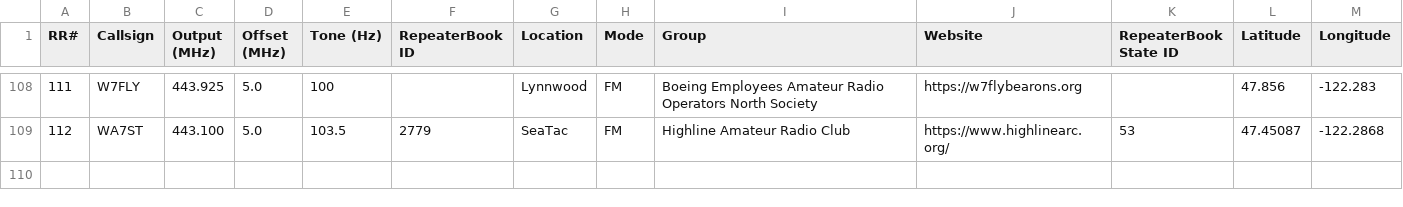
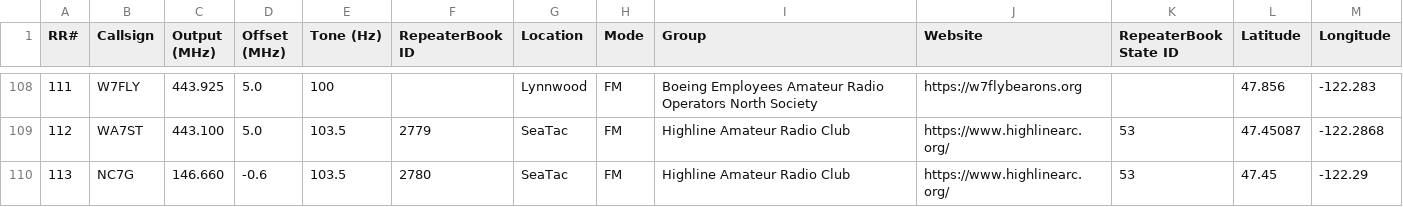
Before and after one commit to QCaudron/repeater_roundabout, a CSV file: assets/programming_files/all_rr_frequencies.csv, drawn as a sheet; only a part is shown, gaps mark what is left out; the diff names each change by its address in the sheet, - before the commit and + after, or states it on an @@ line.

```diff
--- a/assets/programming_files/all_rr_frequencies.csv
+++ b/assets/programming_files/all_rr_frequencies.csv
+row 110: 113 | NC7G | 146.660 | -0.6 | 103.5 | 2780 | SeaTac | FM | Highline Amateur Radio Club | https://www.highlinearc.org/ | 53 | 47.45 | -122.29
```
Also changed, not shown: assets/programming_files/rr_frequencies.csv, 6 other files.
